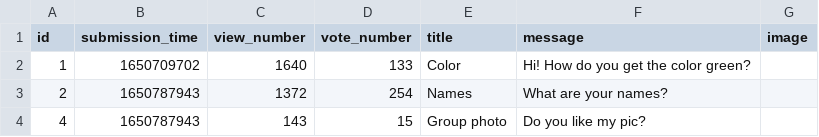
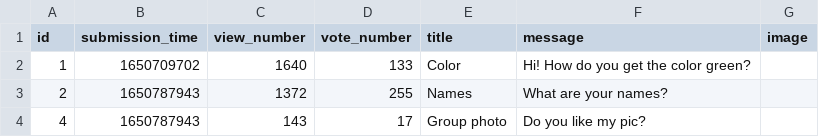
Before and after one commit to abenteuerzeit/ask-mate, a CSV file: sample_data/question.csv, drawn as a sheet.

```diff
--- a/sample_data/question.csv
+++ b/sample_data/question.csv
@@ -2,3 +2,3 @@ id,submission_time,view_number,vote_number,title,message,image
 1,1650709702,1640,133,Color,Hi! How do you get the color green?,
-2,1650787943,1372,254,Names,What are your names?,
-4,1650787943,143,15,Group photo,Do you like my pic? ,
+2,1650787943,1372,255,Names,What are your names?,
+4,1650787943,143,17,Group photo,Do you like my pic? ,
```
Also changed, not shown: 5 other files.
